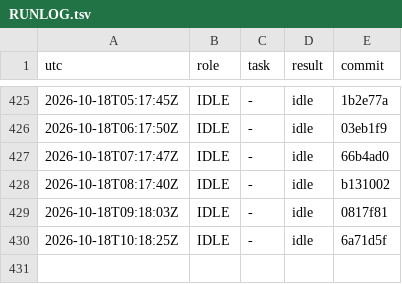
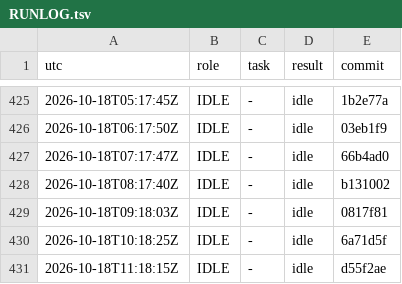
Before and after one commit to YinchenChang/aim, a TSV file: query/RUNLOG.tsv, drawn as a sheet; only a part is shown, gaps mark what is left out.

```diff
--- a/query/RUNLOG.tsv
+++ b/query/RUNLOG.tsv
@@ -430 +430,2 @@ utc	role	task	result	commit
 2026-10-18T10:18:25Z	IDLE	-	idle	6a71d5f
+2026-10-18T11:18:15Z	IDLE	-	idle	d55f2ae
```
Also changed, not shown: 1 other file.
